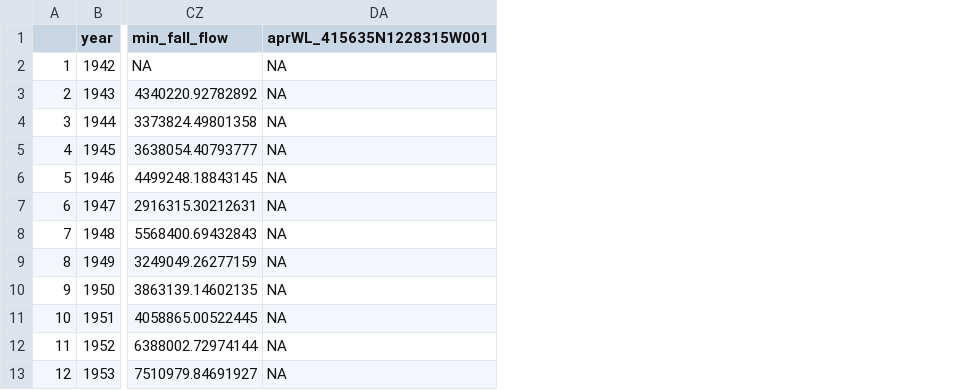
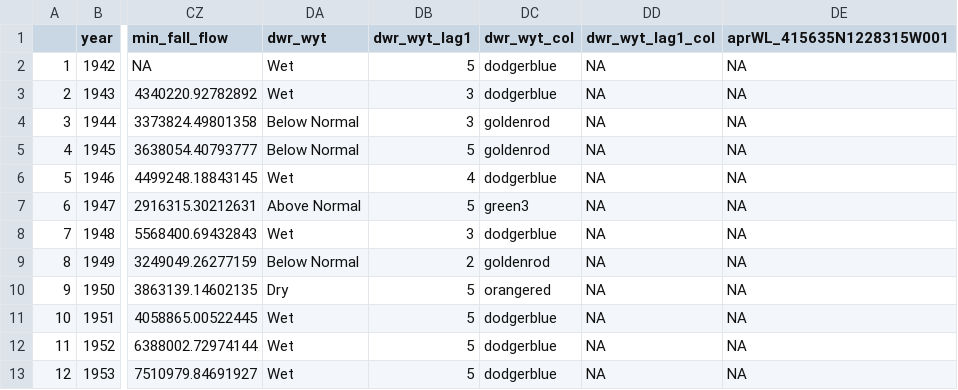
Before and after one commit to cmkouba/EoDS_MS_HESS, a CSV file: Supplemental/dry season baseflows and predictors.csv, drawn as a sheet; only a part is shown, gaps mark what is left out; the diff names each change by its address in the sheet, - before the commit and + after, or states it on an @@ line.

```diff
--- a/Supplemental/dry season baseflows and predictors.csv
+++ b/Supplemental/dry season baseflows and predictors.csv
+column DA (dwr_wyt), rows 2-13: Wet | Wet | Below Normal | Below Normal | Wet | Above Normal | Wet | Below Normal | Dry | Wet | Wet | Wet
+column DB (dwr_wyt_lag1), rows 2-13: 5 | 3 | 3 | 5 | 4 | 5 | 3 | 2 | 5 | 5 | 5 | 5
+column DC (dwr_wyt_col), rows 2-13: dodgerblue | dodgerblue | goldenrod | goldenrod | dodgerblue | green3 | dodgerblue | goldenrod | orangered | dodgerblue | dodgerblue | dodgerblue
+column DD (dwr_wyt_lag1_col), rows 2-13: all NA
```
Also changed, not shown: 18 other files.
